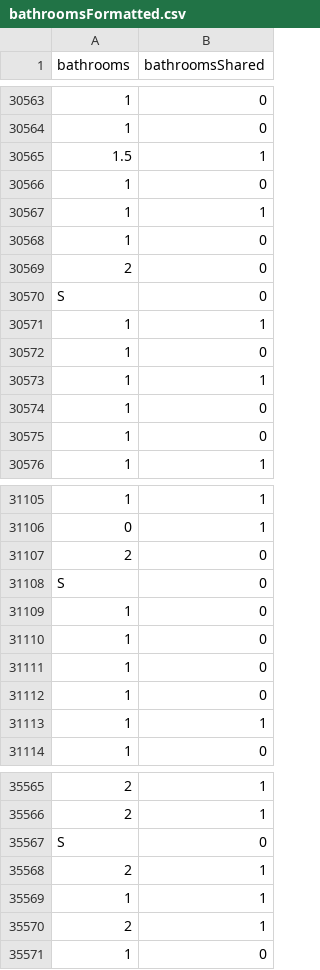
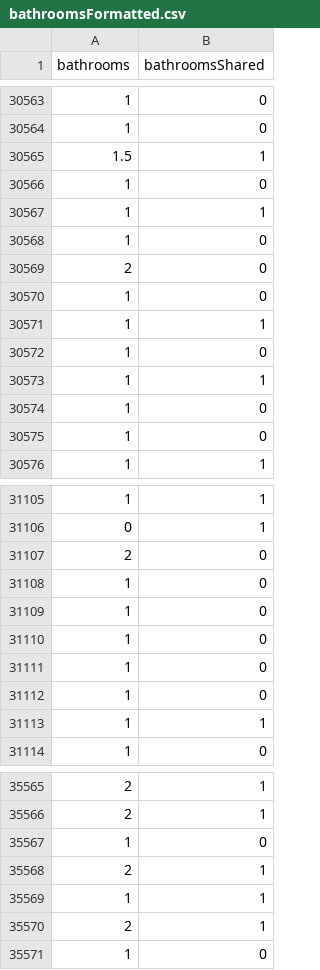
Before and after one commit to edofazza/AirBnBPriceEstimator, a CSV file: csv/bathroomsFormatted.csv, drawn as a sheet; only a part is shown, gaps mark what is left out; the diff covers the shown part only; the diff names each change by its address in the sheet, - before the commit and + after, or states it on an @@ line.

```diff
--- a/csv/bathroomsFormatted.csv
+++ b/csv/bathroomsFormatted.csv
-A30570 (bathrooms): S
+A30570 (bathrooms): 1
-A31108 (bathrooms): S
+A31108 (bathrooms): 1
-A35567 (bathrooms): S
+A35567 (bathrooms): 1
```
Also changed, not shown: 15 edited cells elsewhere in this file, csv/bathrooms.csv, 5 other files.
